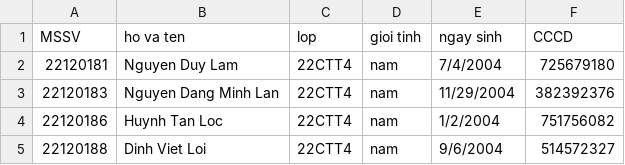
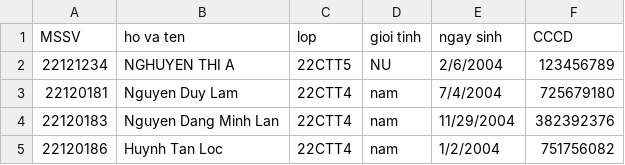
Before and after one commit to binhblackthui/Project, a CSV file: Project/Project/Thong Tin/infostudent.csv, drawn as a sheet; only a part is shown; the shorter side is filled out with more unchanged rows; the diff covers the shown part only; the diff names each change by its address in the sheet, - before the commit and + after, or states it on an @@ line.

```diff
--- a/Project/Project/Thong Tin/infostudent.csv
+++ b/Project/Project/Thong Tin/infostudent.csv
+row 2: 22121234 | NGHUYEN THI A | 22CTT5 | NU | 2/6/2004 | 123456789
```
Also changed, not shown: 50 moved rows elsewhere in this file, Project/Project/Lop/danh sach lop.csv, Project/Project/Mon Hoc/mon hoc.csv, 22 other files.
